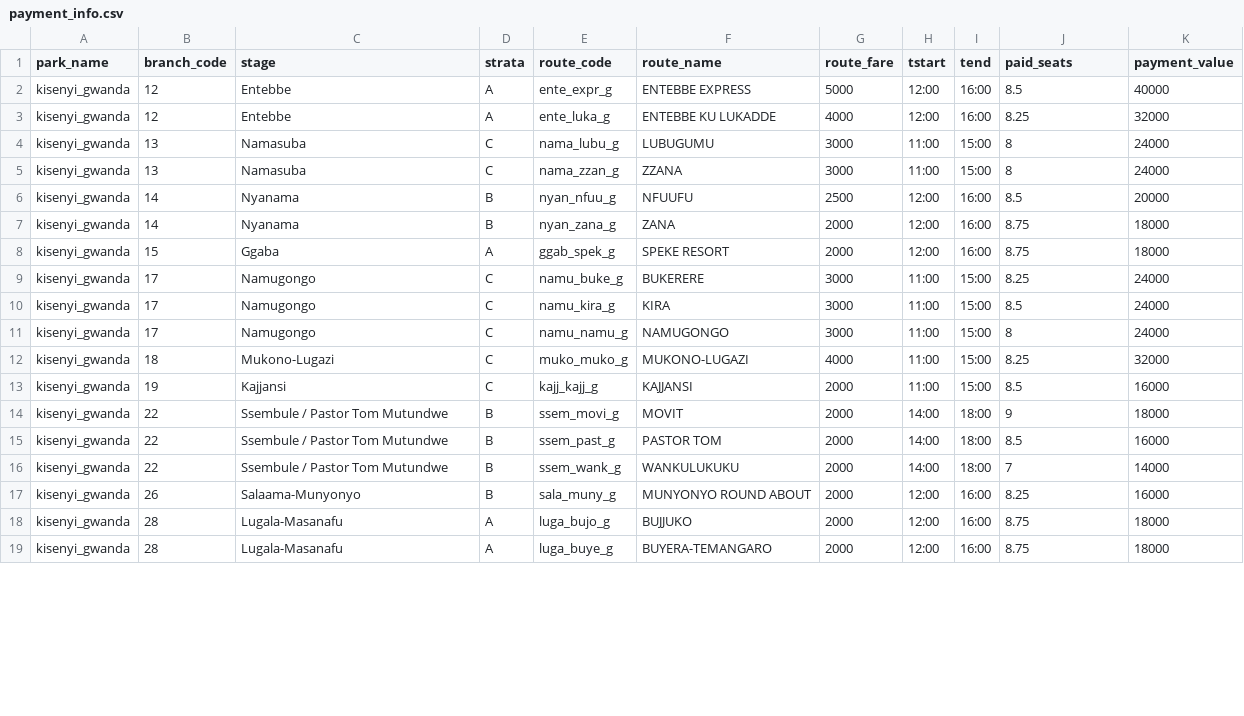
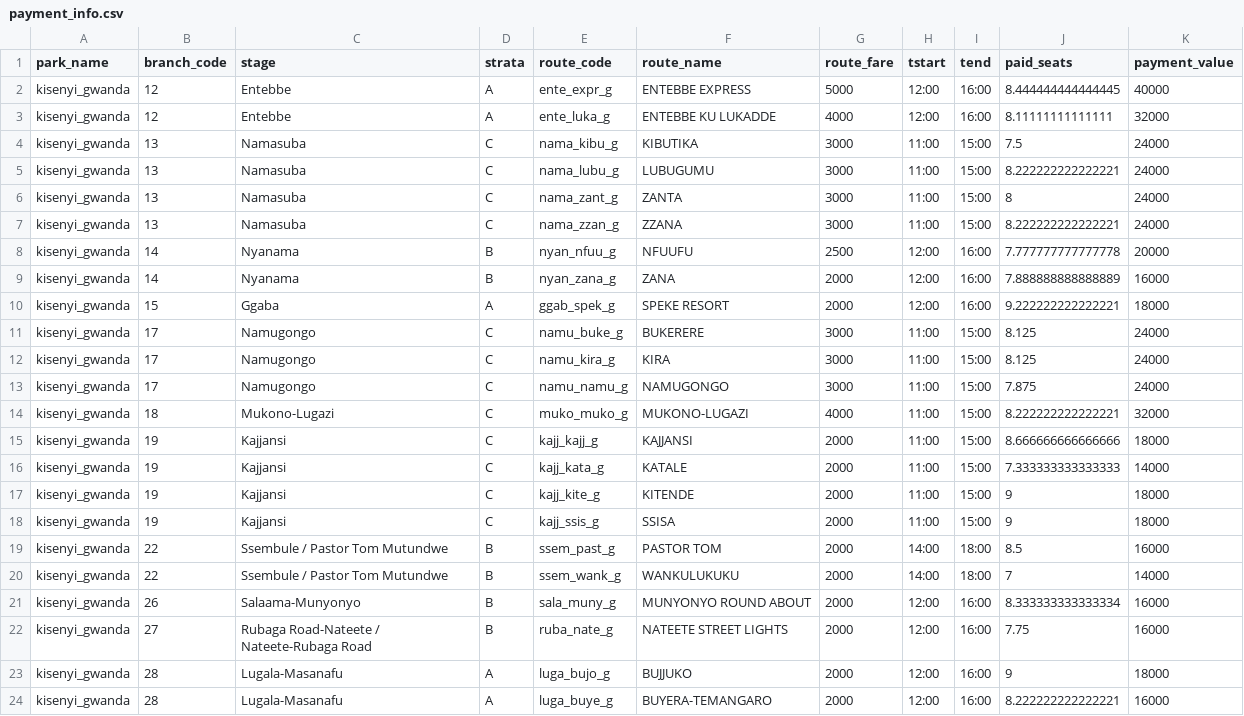
Before and after one commit to vibe-lab-gsd/kampala-rct, a CSV file: data/phase2/payment_info.csv, drawn as a sheet; only a part is shown; the diff covers the shown part only.

Commit message:
update randomization datasets

```diff
--- a/data/phase2/payment_info.csv
+++ b/data/phase2/payment_info.csv
@@ -1,19 +1,24 @@
 park_name,branch_code,stage,strata,route_code,route_name,route_fare,tstart,tend,paid_seats,payment_value
-kisenyi_gwanda,12,Entebbe,A,ente_expr_g,ENTEBBE EXPRESS,5000,12:00,16:00,8.5,40000
-kisenyi_gwanda,12,Entebbe,A,ente_luka_g,ENTEBBE KU LUKADDE,4000,12:00,16:00,8.25,32000
-kisenyi_gwanda,13,Namasuba,C,nama_lubu_g,LUBUGUMU,3000,11:00,15:00,8,24000
-kisenyi_gwanda,13,Namasuba,C,nama_zzan_g,ZZANA,3000,11:00,15:00,8,24000
-kisenyi_gwanda,14,Nyanama,B,nyan_nfuu_g,NFUUFU,2500,12:00,16:00,8.5,20000
-kisenyi_gwanda,14,Nyanama,B,nyan_zana_g,ZANA,2000,12:00,16:00,8.75,18000
-kisenyi_gwanda,15,Ggaba,A,ggab_spek_g,SPEKE RESORT,2000,12:00,16:00,8.75,18000
-kisenyi_gwanda,17,Namugongo,C,namu_buke_g,BUKERERE,3000,11:00,15:00,8.25,24000
-kisenyi_gwanda,17,Namugongo,C,namu_kira_g,KIRA,3000,11:00,15:00,8.5,24000
-kisenyi_gwanda,17,Namugongo,C,namu_namu_g,NAMUGONGO,3000,11:00,15:00,8,24000
-kisenyi_gwanda,18,Mukono-Lugazi,C,muko_muko_g,MUKONO-LUGAZI,4000,11:00,15:00,8.25,32000
-kisenyi_gwanda,19,Kajjansi,C,kajj_kajj_g,KAJJANSI,2000,11:00,15:00,8.5,16000
-kisenyi_gwanda,22,Ssembule / Pastor Tom Mutundwe,B,ssem_movi_g,MOVIT,2000,14:00,18:00,9,18000
+kisenyi_gwanda,12,Entebbe,A,ente_expr_g,ENTEBBE EXPRESS,5000,12:00,16:00,8.444444444444445,40000
+kisenyi_gwanda,12,Entebbe,A,ente_luka_g,ENTEBBE KU LUKADDE,4000,12:00,16:00,8.11111111111111,32000
+kisenyi_gwanda,13,Namasuba,C,nama_kibu_g,KIBUTIKA,3000,11:00,15:00,7.5,24000
+kisenyi_gwanda,13,Namasuba,C,nama_lubu_g,LUBUGUMU,3000,11:00,15:00,8.222222222222221,24000
+kisenyi_gwanda,13,Namasuba,C,nama_zant_g,ZANTA,3000,11:00,15:00,8,24000
+kisenyi_gwanda,13,Namasuba,C,nama_zzan_g,ZZANA,3000,11:00,15:00,8.222222222222221,24000
+kisenyi_gwanda,14,Nyanama,B,nyan_nfuu_g,NFUUFU,2500,12:00,16:00,7.777777777777778,20000
+kisenyi_gwanda,14,Nyanama,B,nyan_zana_g,ZANA,2000,12:00,16:00,7.888888888888889,16000
+kisenyi_gwanda,15,Ggaba,A,ggab_spek_g,SPEKE RESORT,2000,12:00,16:00,9.222222222222221,18000
+kisenyi_gwanda,17,Namugongo,C,namu_buke_g,BUKERERE,3000,11:00,15:00,8.125,24000
+kisenyi_gwanda,17,Namugongo,C,namu_kira_g,KIRA,3000,11:00,15:00,8.125,24000
+kisenyi_gwanda,17,Namugongo,C,namu_namu_g,NAMUGONGO,3000,11:00,15:00,7.875,24000
+kisenyi_gwanda,18,Mukono-Lugazi,C,muko_muko_g,MUKONO-LUGAZI,4000,11:00,15:00,8.222222222222221,32000
+kisenyi_gwanda,19,Kajjansi,C,kajj_kajj_g,KAJJANSI,2000,11:00,15:00,8.666666666666666,18000
+kisenyi_gwanda,19,Kajjansi,C,kajj_kata_g,KATALE,2000,11:00,15:00,7.333333333333333,14000
+kisenyi_gwanda,19,Kajjansi,C,kajj_kite_g,KITENDE,2000,11:00,15:00,9,18000
+kisenyi_gwanda,19,Kajjansi,C,kajj_ssis_g,SSISA,2000,11:00,15:00,9,18000
 kisenyi_gwanda,22,Ssembule / Pastor Tom Mutundwe,B,ssem_past_g,PASTOR TOM,2000,14:00,18:00,8.5,16000
 kisenyi_gwanda,22,Ssembule / Pastor Tom Mutundwe,B,ssem_wank_g,WANKULUKUKU,2000,14:00,18:00,7,14000
-kisenyi_gwanda,26,Salaama-Munyonyo,B,sala_muny_g,MUNYONYO ROUND ABOUT,2000,12:00,16:00,8.25,16000
-kisenyi_gwanda,28,Lugala-Masanafu,A,luga_bujo_g,BUJJUKO,2000,12:00,16:00,8.75,18000
-kisenyi_gwanda,28,Lugala-Masanafu,A,luga_buye_g,BUYERA-TEMANGARO,2000,12:00,16:00,8.75,18000
+kisenyi_gwanda,26,Salaama-Munyonyo,B,sala_muny_g,MUNYONYO ROUND ABOUT,2000,12:00,16:00,8.333333333333334,16000
+kisenyi_gwanda,27,Rubaga Road-Nateete / Nateete-Rubaga Road,B,ruba_nate_g,NATEETE STREET LIGHTS,2000,12:00,16:00,7.75,16000
+kisenyi_gwanda,28,Lugala-Masanafu,A,luga_bujo_g,BUJJUKO,2000,12:00,16:00,9,18000
+kisenyi_gwanda,28,Lugala-Masanafu,A,luga_buye_g,BUYERA-TEMANGARO,2000,12:00,16:00,8.222222222222221,16000
```
Also changed, not shown: 2 removed rows and 53 edited cells elsewhere in this file, 2 other files.
